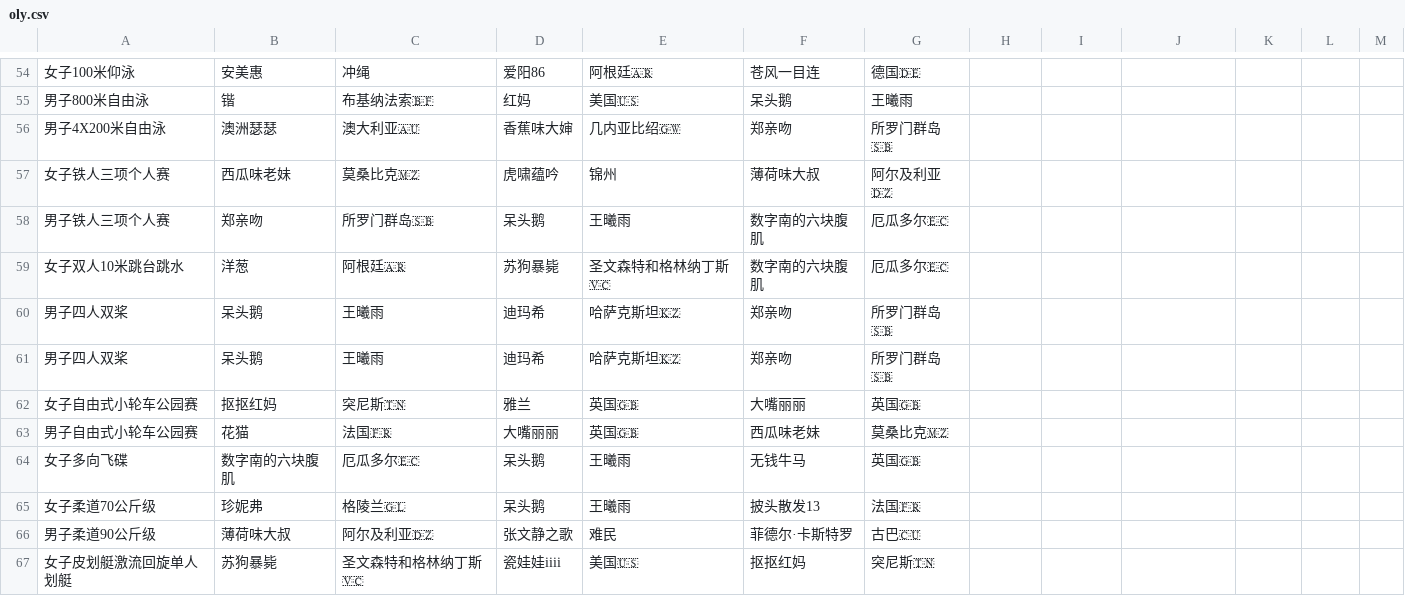
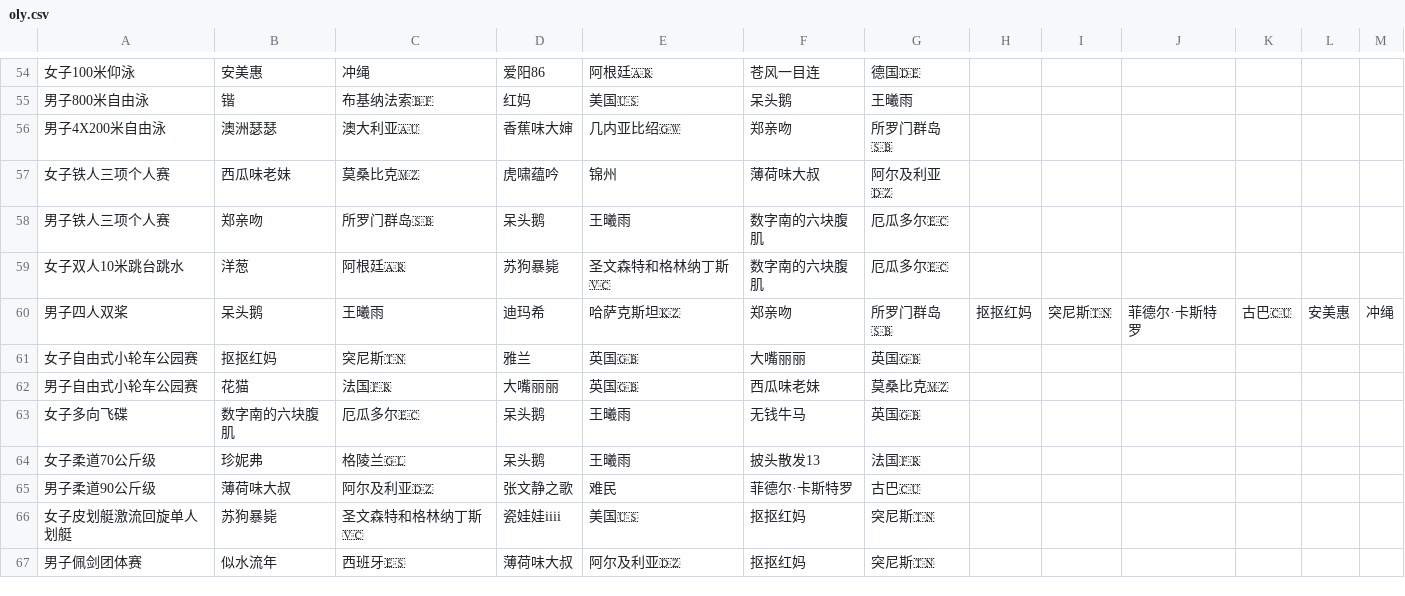
Before and after one commit to KingAgain/SOlympic, a CSV file: public/oly.csv, drawn as a sheet; only a part is shown, gaps mark what is left out; the shorter side is filled out with more unchanged rows.

Commit message:
Update oly.csv

```diff
--- a/public/oly.csv
+++ b/public/oly.csv
@@ -59,4 +59,3 @@
 女子双人10米跳台跳水,洋葱,阿根廷🇦🇷,苏狗暴毙,圣文森特和格林纳丁斯🇻🇨,数字南的六块腹肌,厄瓜多尔🇪🇨
-男子四人双桨,呆头鹅,王曦雨,迪玛希,哈萨克斯坦🇰🇿,郑亲吻,所罗门群岛🇸🇧
-男子四人双桨,呆头鹅,王曦雨,迪玛希,哈萨克斯坦🇰🇿,郑亲吻,所罗门群岛🇸🇧
+男子四人双桨,呆头鹅,王曦雨,迪玛希,哈萨克斯坦🇰🇿,郑亲吻,所罗门群岛🇸🇧,抠抠红妈,突尼斯🇹🇳,菲德尔·卡斯特罗,古巴🇨🇺,安美惠,冲绳
 女子自由式小轮车公园赛,抠抠红妈,突尼斯🇹🇳,雅兰,英国🇬🇧,大嘴丽丽,英国🇬🇧
```
